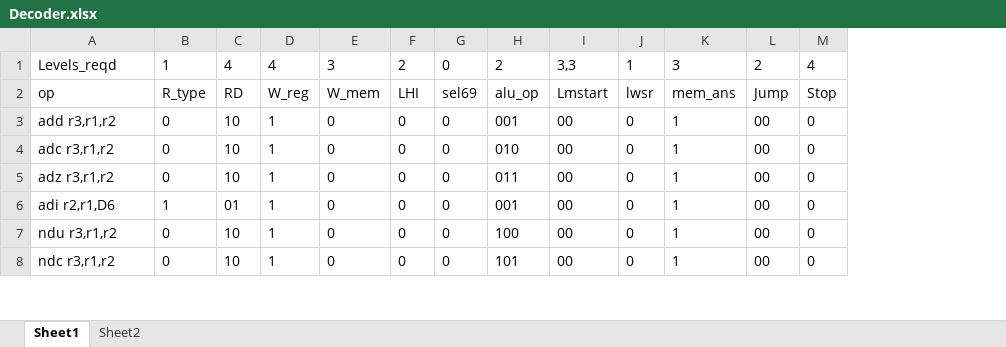
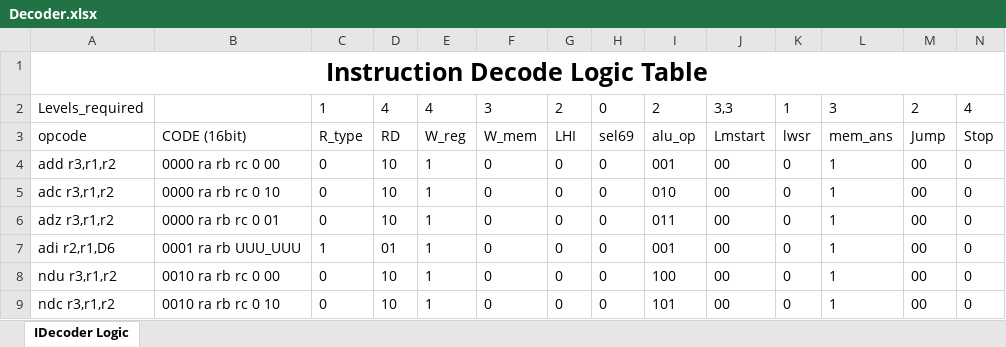
Before and after one commit to 28Aashish/IITB-RISC, an Excel workbook: Decoder.xlsx, sheet IDecoder Logic, drawn as a sheet; only a part is shown; values as stored, in another font and other column widths than the file's, no borders; addresses are those after the commit; the diff covers the shown part only; the diff names each change by its address in the sheet, - before the commit and + after, or states it on an @@ line.

```diff
--- a/Decoder.xlsx (sheet IDecoder Logic)
+++ b/Decoder.xlsx (sheet IDecoder Logic)
-sheet tab: Sheet1
+sheet tab: IDecoder Logic
-sheet tab: Sheet2
+column B, rows 3-9: CODE (16bit) | 0000 ra rb rc 0 00 | 0000 ra rb rc 0 10 | 0000 ra rb rc 0 01 | 0001 ra rb UUU_UUU | 0010 ra rb rc 0 00 | 0010 ra rb rc 0 10
+row 1: Instruction Decode Logic Table
-A2: Levels_reqd
+A2: Levels_required
-A3: op
+A3: opcode
```
Also changed, not shown: 7 added rows, 7 removed rows and 9 edited cells elsewhere in this sheet, 28 other files.
